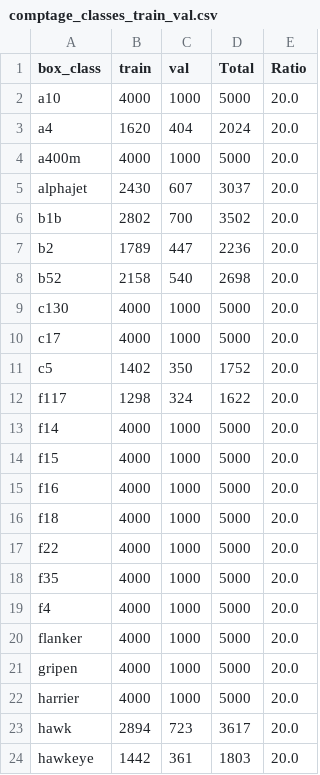
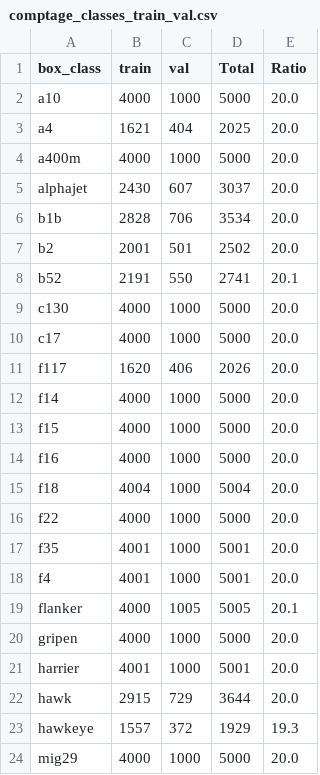
Before and after one commit to aobled/jax_supervised_training, a CSV file: tools/comptage_classes_train_val.csv, drawn as a sheet; only a part is shown; the shorter side is filled out with more unchanged rows; the diff covers the shown part only.

```diff
--- a/tools/comptage_classes_train_val.csv
+++ b/tools/comptage_classes_train_val.csv
@@ -2,12 +2,11 @@ box_class,train,val,Total,Ratio
 a10,4000,1000,5000,20.0
-a4,1620,404,2024,20.0
+a4,1621,404,2025,20.0
 a400m,4000,1000,5000,20.0
 alphajet,2430,607,3037,20.0
-b1b,2802,700,3502,20.0
-b2,1789,447,2236,20.0
-b52,2158,540,2698,20.0
+b1b,2828,706,3534,20.0
+b2,2001,501,2502,20.0
+b52,2191,550,2741,20.1
 c130,4000,1000,5000,20.0
 c17,4000,1000,5000,20.0
-c5,1402,350,1752,20.0
-f117,1298,324,1622,20.0
+f117,1620,406,2026,20.0
 f14,4000,1000,5000,20.0
@@ -15,10 +14,10 @@ f15,4000,1000,5000,20.0
 f16,4000,1000,5000,20.0
-f18,4000,1000,5000,20.0
+f18,4004,1000,5004,20.0
 f22,4000,1000,5000,20.0
-f35,4000,1000,5000,20.0
-f4,4000,1000,5000,20.0
-flanker,4000,1000,5000,20.0
+f35,4001,1000,5001,20.0
+f4,4001,1000,5001,20.0
+flanker,4000,1005,5005,20.1
 gripen,4000,1000,5000,20.0
-harrier,4000,1000,5000,20.0
-hawk,2894,723,3617,20.0
-hawkeye,1442,361,1803,20.0
+harrier,4001,1000,5001,20.0
+hawk,2915,729,3644,20.0
+hawkeye,1557,372,1929,19.3
```
Also changed, not shown: 2 removed rows and 11 edited cells elsewhere in this file, 13 other files.
